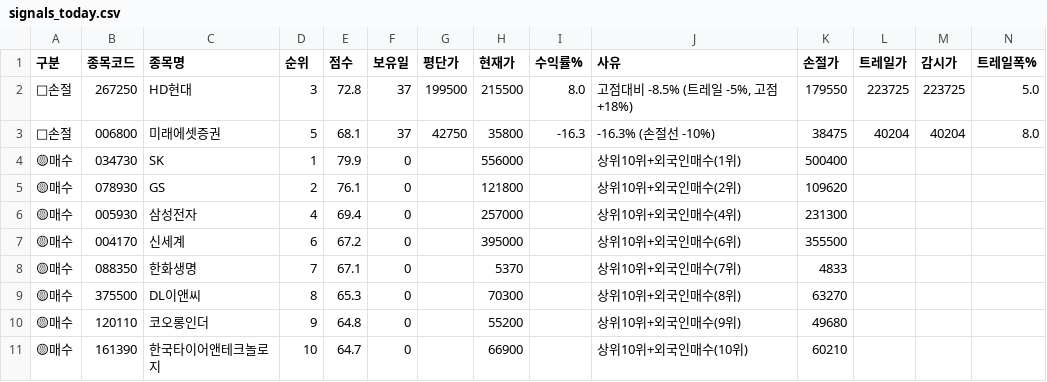
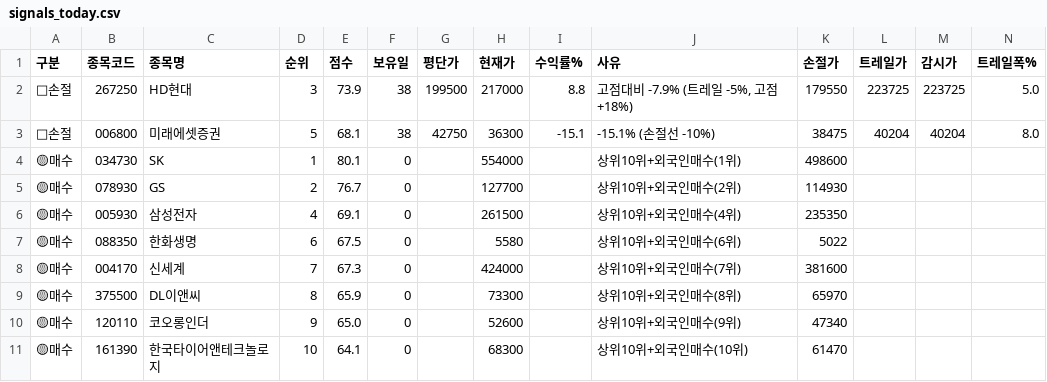
Before and after one commit to sunbmj4119-cmd/rich, a CSV file: data/signals_today.csv, drawn as a sheet; only a part is shown; removed rows and columns are numbered as before the commit, all else as after; rows hold the shown columns only; the diff names each change by its address in the sheet, - before the commit and + after, or states it on an @@ line.

```diff
--- a/data/signals_today.csv
+++ b/data/signals_today.csv
-E2 (점수): 72.8
+E2 (점수): 73.9
-F2:F3 (보유일): 37
+F2:F3 (보유일): 38
-H2 (현재가): 215500
+H2 (현재가): 217000
-I2 (수익률%): 8.0
+I2 (수익률%): 8.8
-J2 (사유): 고점대비 -8.5% (트레일 -5%, 고점 +18%)
+J2 (사유): 고점대비 -7.9% (트레일 -5%, 고점 +18%)
-H3 (현재가): 35800
+H3 (현재가): 36300
-I3 (수익률%): -16.3
+I3 (수익률%): -15.1
-J3 (사유): -16.3% (손절선 -10%)
+J3 (사유): -15.1% (손절선 -10%)
-E4 (점수): 79.9
+E4 (점수): 80.1
-H4 (현재가): 556000
+H4 (현재가): 554000
-K4 (손절가): 500400
+K4 (손절가): 498600
-E5 (점수): 76.1
+E5 (점수): 76.7
-H5 (현재가): 121800
+H5 (현재가): 127700
-K5 (손절가): 109620
+K5 (손절가): 114930
-E6 (점수): 69.4
+E6 (점수): 69.1
-H6 (현재가): 257000
+H6 (현재가): 261500
-K6 (손절가): 231300
+K6 (손절가): 235350
-row 7: 🟡매수 | 004170 | 신세계 | 6 | 67.2 | 0 |  | 395000 |  | 상위10위+외국인매수(6위) | 355500
-D7 (순위): 7
+D7 (순위): 6
-E7 (점수): 67.1
+E7 (점수): 67.5
-H7 (현재가): 5370
+H7 (현재가): 5580
-J7 (사유): 상위10위+외국인매수(7위)
+J7 (사유): 상위10위+외국인매수(6위)
-K7 (손절가): 4833
+K7 (손절가): 5022
+row 8: 🟡매수 | 004170 | 신세계 | 7 | 67.3 | 0 |  | 424000 |  | 상위10위+외국인매수(7위) | 381600
-E9 (점수): 65.3
+E9 (점수): 65.9
-H9 (현재가): 70300
+H9 (현재가): 73300
-K9 (손절가): 63270
+K9 (손절가): 65970
-E10 (점수): 64.8
+E10 (점수): 65.0
-H10 (현재가): 55200
+H10 (현재가): 52600
-K10 (손절가): 49680
+K10 (손절가): 47340
-E11 (점수): 64.7
+E11 (점수): 64.1
-H11 (현재가): 66900
+H11 (현재가): 68300
-K11 (손절가): 60210
+K11 (손절가): 61470
```
Also changed, not shown: data/shorts.csv, 9 other files.
